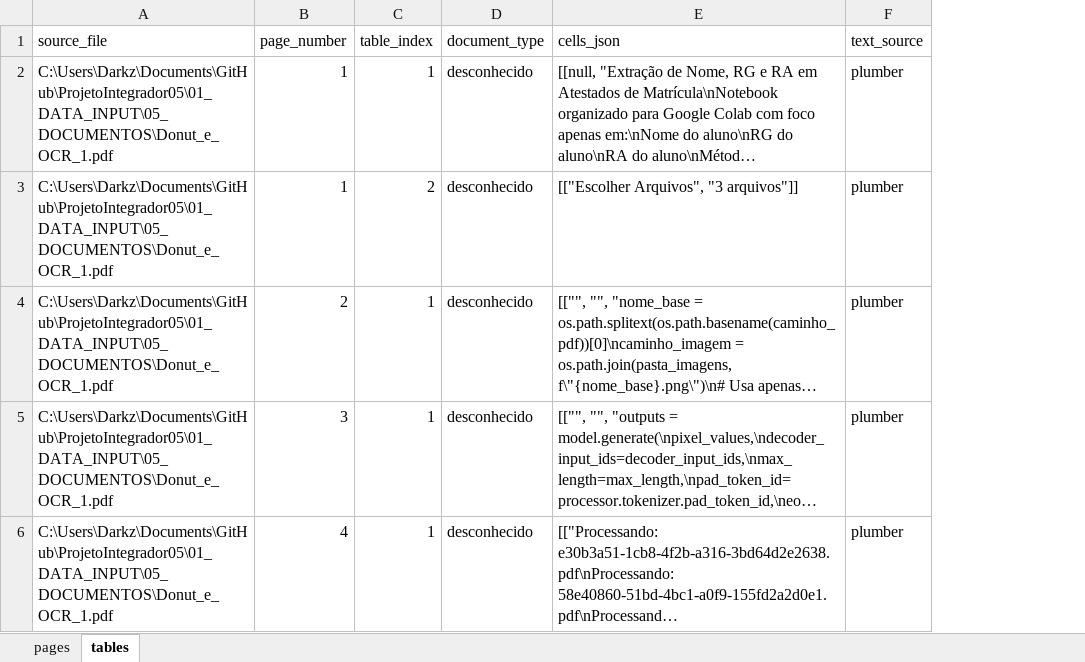
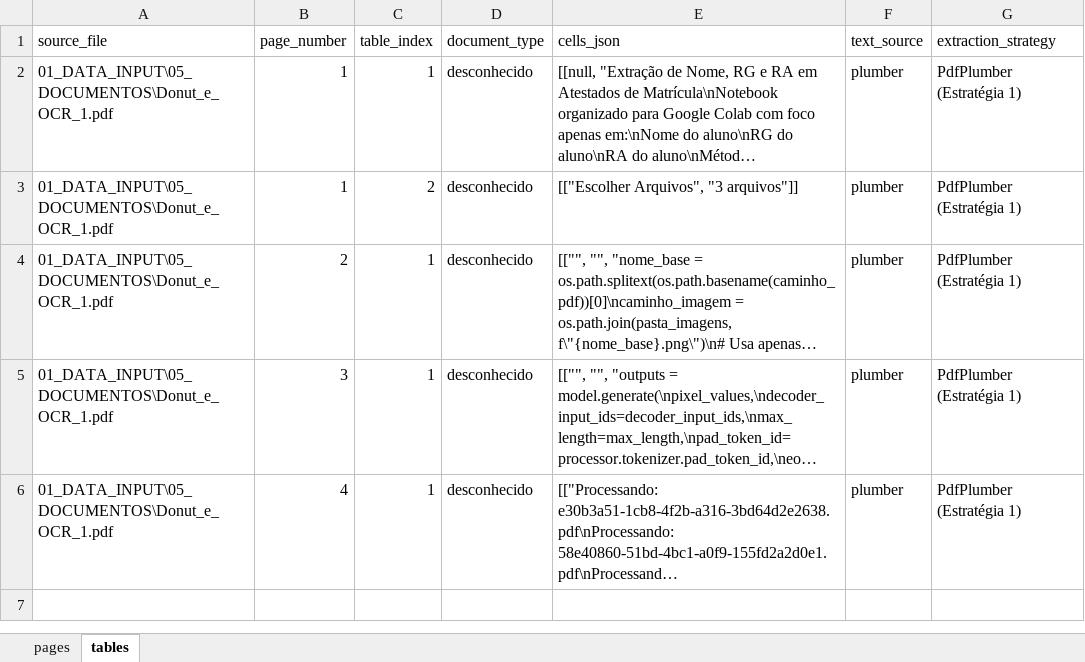
Before and after one commit to GabrielSantosv/ProjetoIntegrador05, an Excel workbook: 03_OUTPUT/analise_consolidada.xlsx, sheet tables, drawn as a sheet; long unchanged cells end in …; values as stored, in another font and other column widths than the file's, no borders; the diff names each change by its address in the sheet, - before the commit and + after, or states it on an @@ line.

```diff
--- a/03_OUTPUT/analise_consolidada.xlsx (sheet tables)
+++ b/03_OUTPUT/analise_consolidada.xlsx (sheet tables)
+column G (extraction_strategy), rows 2-6: all PdfPlumber (Estratégia 1)
-A2:A6 (source_file): C:\Users\Darkz\Documents\GitHub\ProjetoIntegrador05\01_DATA_INPUT\05_DOCUMENTOS\Donut_e_OCR_1.pdf
+A2:A6 (source_file): 01_DATA_INPUT\05_DOCUMENTOS\Donut_e_OCR_1.pdf
```
Also changed, not shown: sheet pages, 6 other files.
